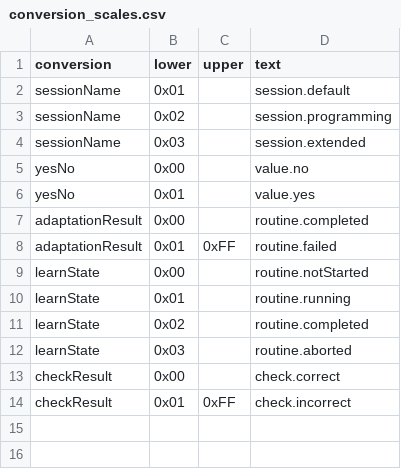
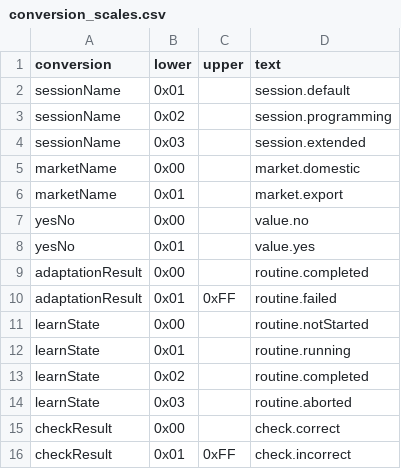
Before and after one commit to okayyoumay/nekoguruma, a CSV file: crates/diag-frontend/examples/fictional-vehicle/ecm/conversion_scales.csv, drawn as a sheet.

```diff
--- a/crates/diag-frontend/examples/fictional-vehicle/ecm/conversion_scales.csv
+++ b/crates/diag-frontend/examples/fictional-vehicle/ecm/conversion_scales.csv
@@ -4,2 +4,4 @@ sessionName,0x02,,session.programming
 sessionName,0x03,,session.extended
+marketName,0x00,,market.domestic
+marketName,0x01,,market.export
 yesNo,0x00,,value.no
```
Also changed, not shown: crates/diag-frontend/examples/fictional-vehicle/ecm/conversions.csv, crates/diag-frontend/examples/fictional-vehicle/ecm/dids.csv, 7 other files.
